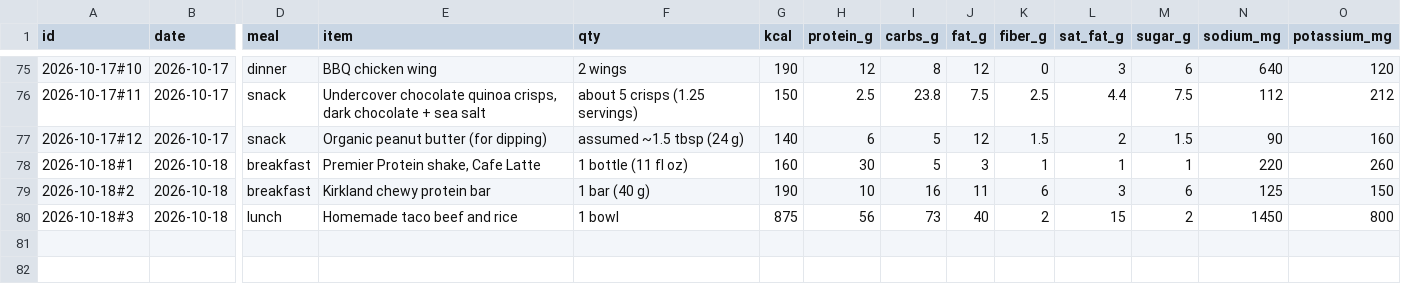
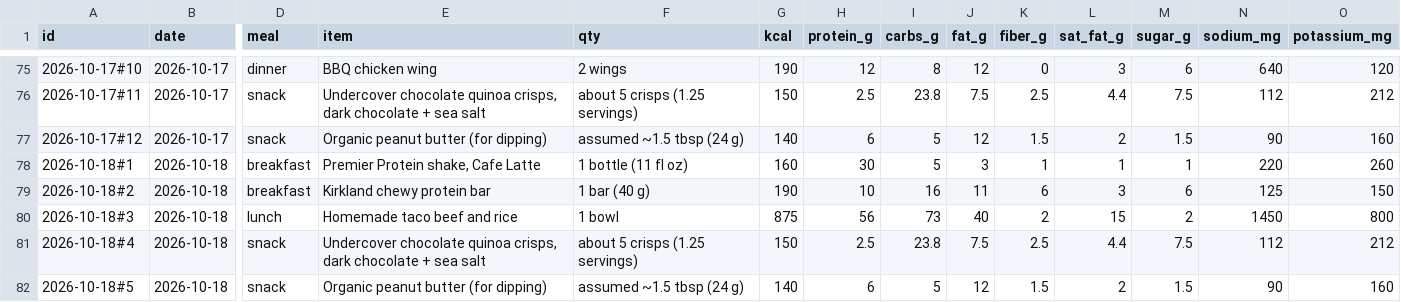
Before and after one commit to bro2jo/leyenda, a CSV file: real/logs/food_entries.csv, drawn as a sheet; only a part is shown, gaps mark what is left out; rows hold the shown columns only; the diff names each change by its address in the sheet, - before the commit and + after, or states it on an @@ line.

```diff
--- a/real/logs/food_entries.csv
+++ b/real/logs/food_entries.csv
+row 81: 2026-10-18#4 | 2026-10-18 | snack | Undercover chocolate quinoa crisps, dark chocolate + sea salt | about 5 crisps (1.25 servings) | 150 | 2.5 | 23.8 | 7.5 | 2.5 | 4.4 | 7.5 | 112 | 212
+row 82: 2026-10-18#5 | 2026-10-18 | snack | Organic peanut butter (for dipping) | assumed ~1.5 tbsp (24 g) | 140 | 6 | 5 | 12 | 1.5 | 2 | 1.5 | 90 | 160
```
Also changed, not shown: real/logs/nutrition_log.csv, 4 other files.
